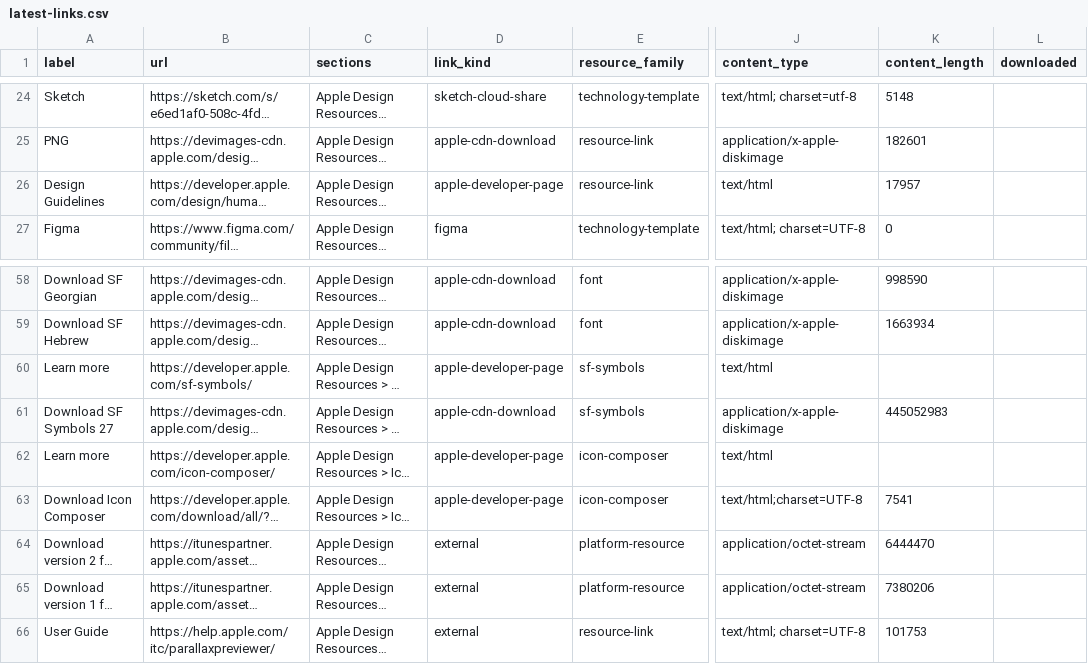
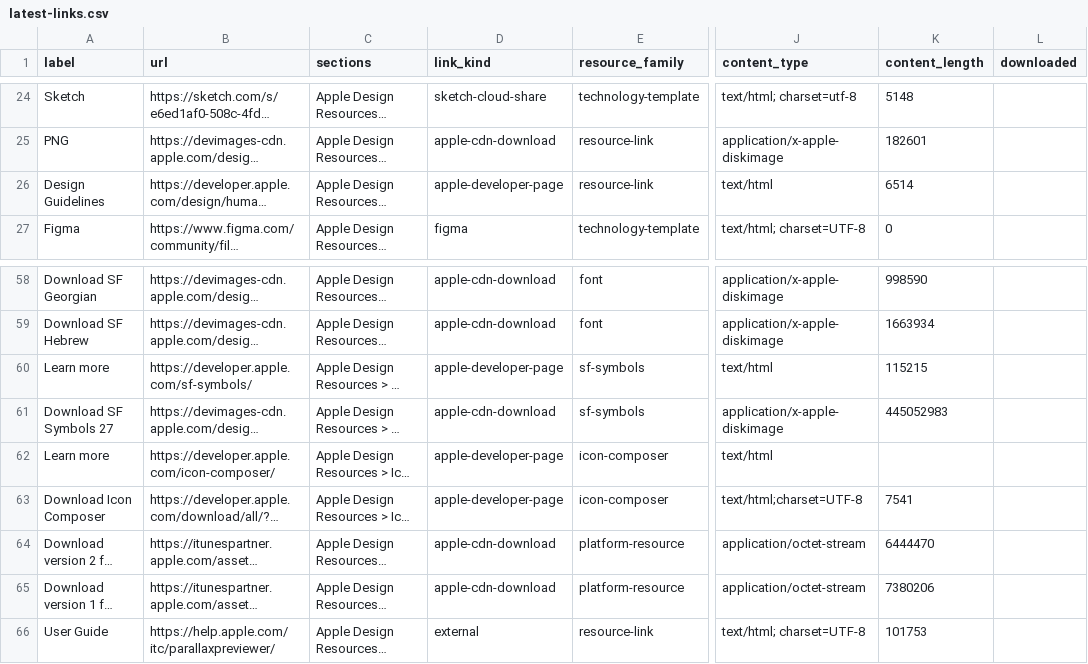
Before and after one commit to showxu/skills, a CSV file: skills/apple-design-resource/references/generated/latest-links.csv, drawn as a sheet; only a part is shown, gaps mark what is left out; long unchanged cells end in …; the diff covers the shown part only; the diff names each change by its address in the sheet, - before the commit and + after, or states it on an @@ line.

Commit message:
feat(apple-design-resource): follow Sketch library feeds and Apple-hosted downloads (#16)

```diff
--- a/skills/apple-design-resource/references/generated/latest-links.csv
+++ b/skills/apple-design-resource/references/generated/latest-links.csv
-K26 (content_length): 17957
+K26 (content_length): 6514
-K60 (content_length): (empty)
+K60 (content_length): 115215
-D64:D65 (link_kind): external
+D64:D65 (link_kind): apple-cdn-download
```
Also changed, not shown: 3 added rows and 24 edited cells elsewhere in this file, 9 other files.
